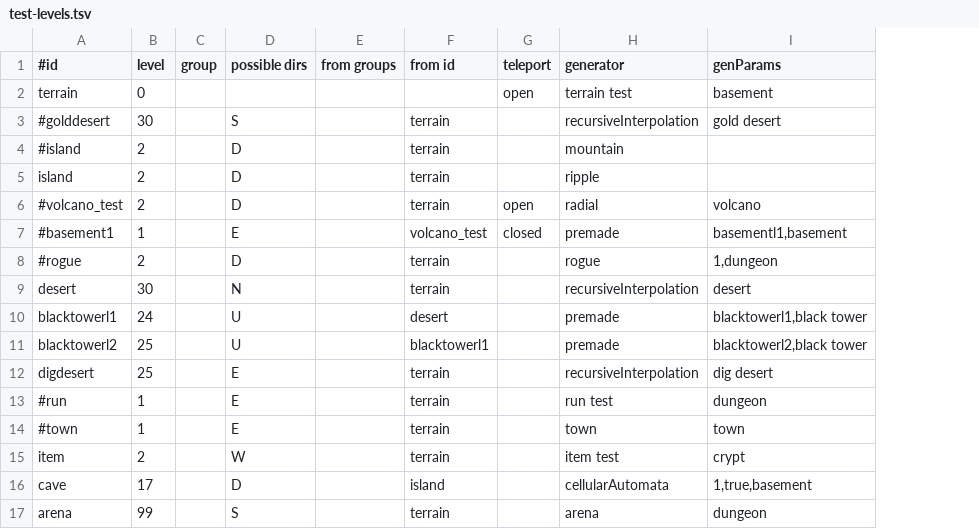
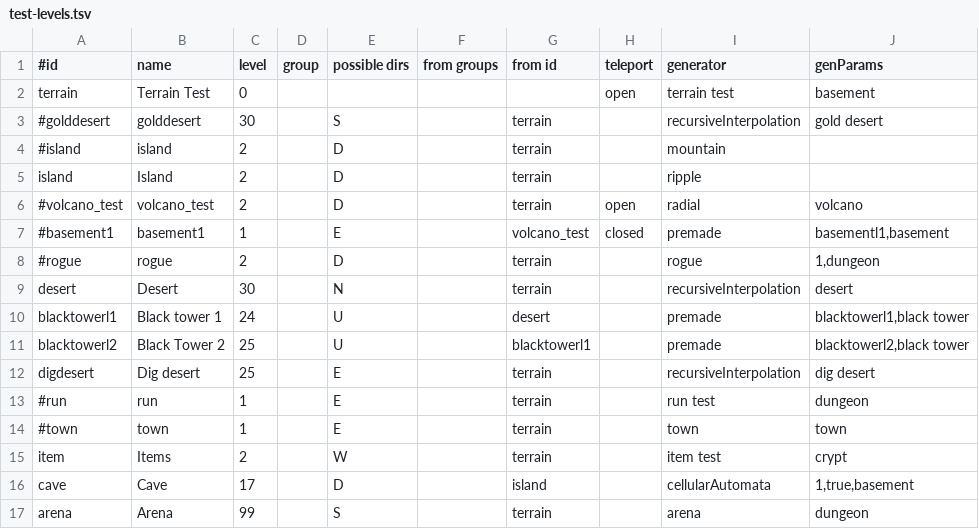
Before and after one commit to jonathanacross/pow, a TSV file: src/main/resources/data/test-levels.tsv, drawn as a sheet; only a part is shown; the diff names each change by its address in the sheet, - before the commit and + after, or states it on an @@ line.

```diff
--- a/src/main/resources/data/test-levels.tsv
+++ b/src/main/resources/data/test-levels.tsv
+column B (name), rows 2-17: Terrain Test | golddesert | island | Island | volcano_test | basement1 | rogue | Desert | Black tower 1 | Black Tower 2 | Dig desert | run | town | Items | Cave | Arena
```
Also changed, not shown: src/main/resources/data/levels.tsv, 20 other files.
